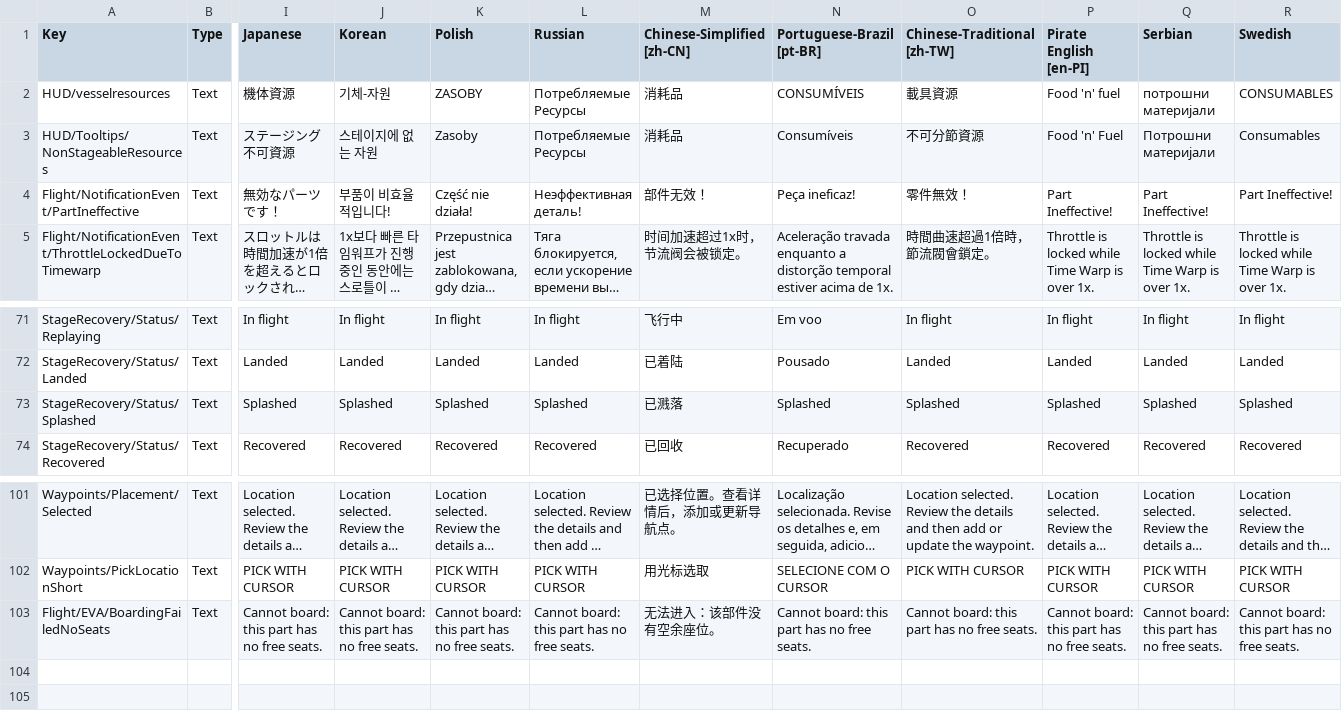
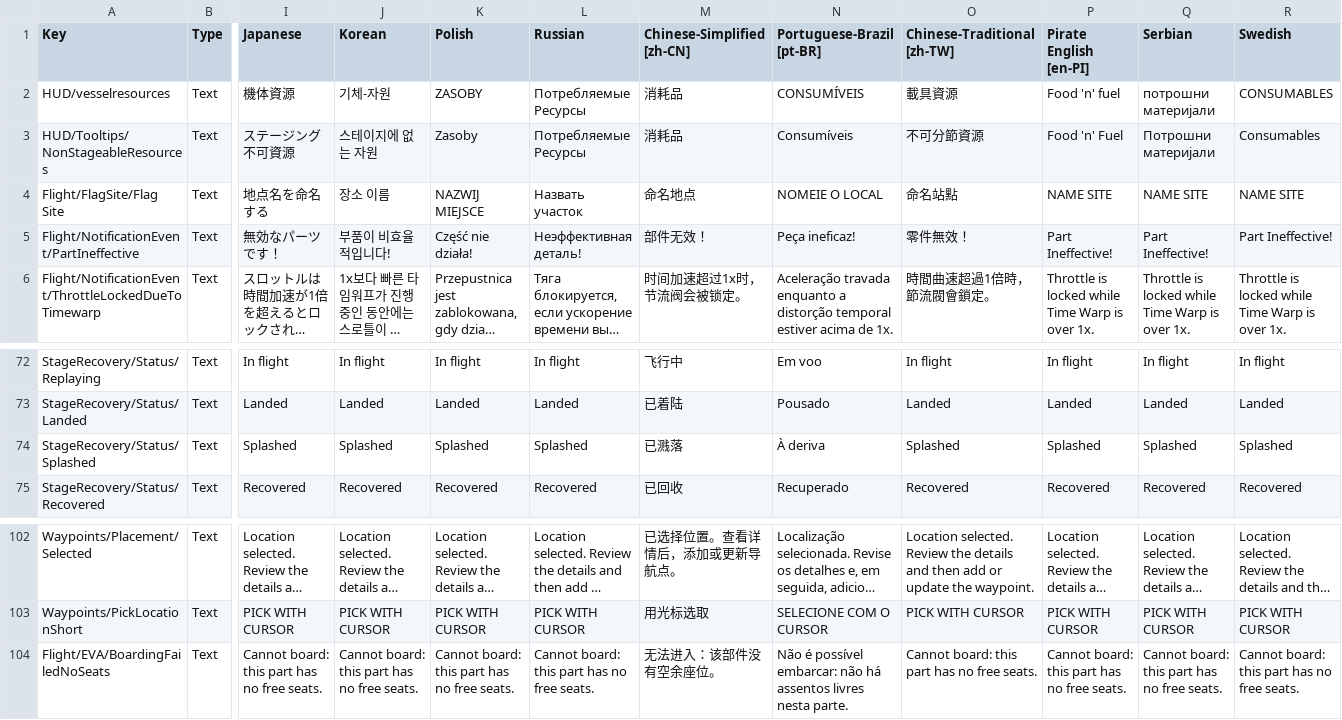
Before and after one commit to KSP2Redux/Content, a CSV file: localizations/ui_flight_loc.csv, drawn as a sheet; only a part is shown, gaps mark what is left out; long unchanged cells end in …; addresses are those after the commit; rows hold the shown columns only; the diff names each change by its address in the sheet, - before the commit and + after, or states it on an @@ line.

```diff
--- a/localizations/ui_flight_loc.csv
+++ b/localizations/ui_flight_loc.csv
+row 4: Flight/FlagSite/Flag Site | Text | 地点名を命名する | 장소 이름 | NAZWIJ MIEJSCE | Назвать участок | 命名地点 | NOMEIE O LOCAL | 命名站點 | NAME SITE | NAME SITE | NAME SITE
-N74 (Portuguese-Brazil [pt-BR]): Splashed
+N74 (Portuguese-Brazil [pt-BR]): À deriva
-N104 (Portuguese-Brazil [pt-BR]): Cannot board: this part has no free seats.
+N104 (Portuguese-Brazil [pt-BR]): Não é possível embarcar: não há assentos livres nesta parte.
```
Also changed, not shown: localizations/actiongroups_loc.csv, localizations/ui_mainmenu_loc.csv, 4 other files.
